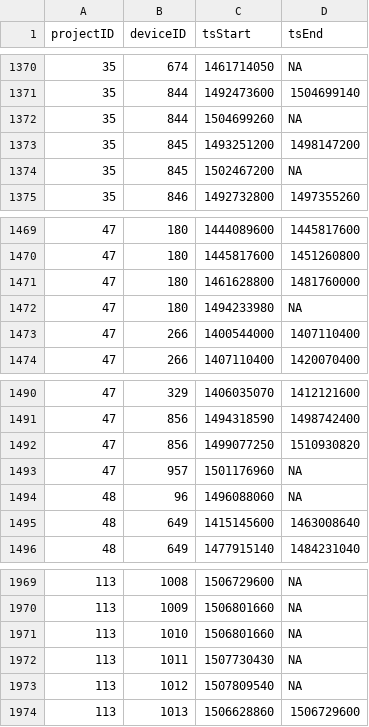
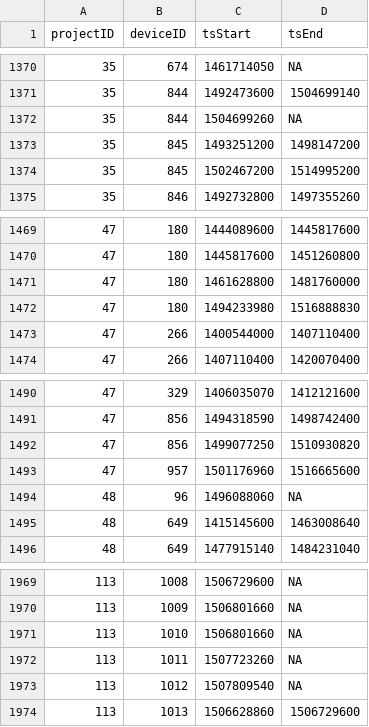
Before and after one commit to jbrzusto/motus-metadata-history, a CSV file: receiver_deployments.csv, drawn as a sheet; only a part is shown, gaps mark what is left out.

```diff
--- a/receiver_deployments.csv
+++ b/receiver_deployments.csv
@@ -1373,3 +1373,3 @@
 35,845,1493251200,1498147200
-35,845,1502467200,NA
+35,845,1502467200,1514995200
 35,846,1492732800,1497355260
@@ -1471,3 +1471,3 @@
 47,180,1461628800,1481760000
-47,180,1494233980,NA
+47,180,1494233980,1516888830
 47,266,1400544000,1407110400
@@ -1492,3 +1492,3 @@
 47,856,1499077250,1510930820
-47,957,1501176960,NA
+47,957,1501176960,1516665600
 48,96,1496088060,NA
@@ -1971,3 +1971,3 @@
 113,1010,1506801660,NA
-113,1011,1507730430,NA
+113,1011,1507723260,NA
 113,1012,1507809540,NA
```
Also changed, not shown: tag_deployments.csv, tags.csv.
